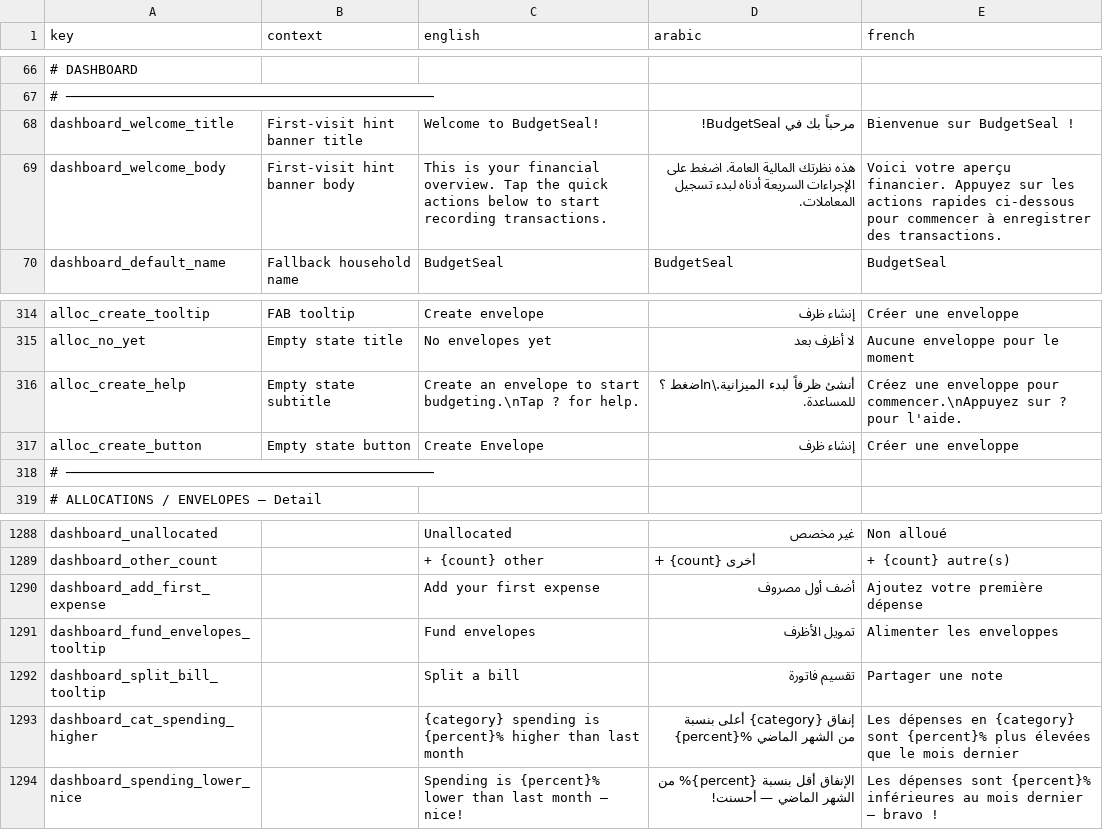
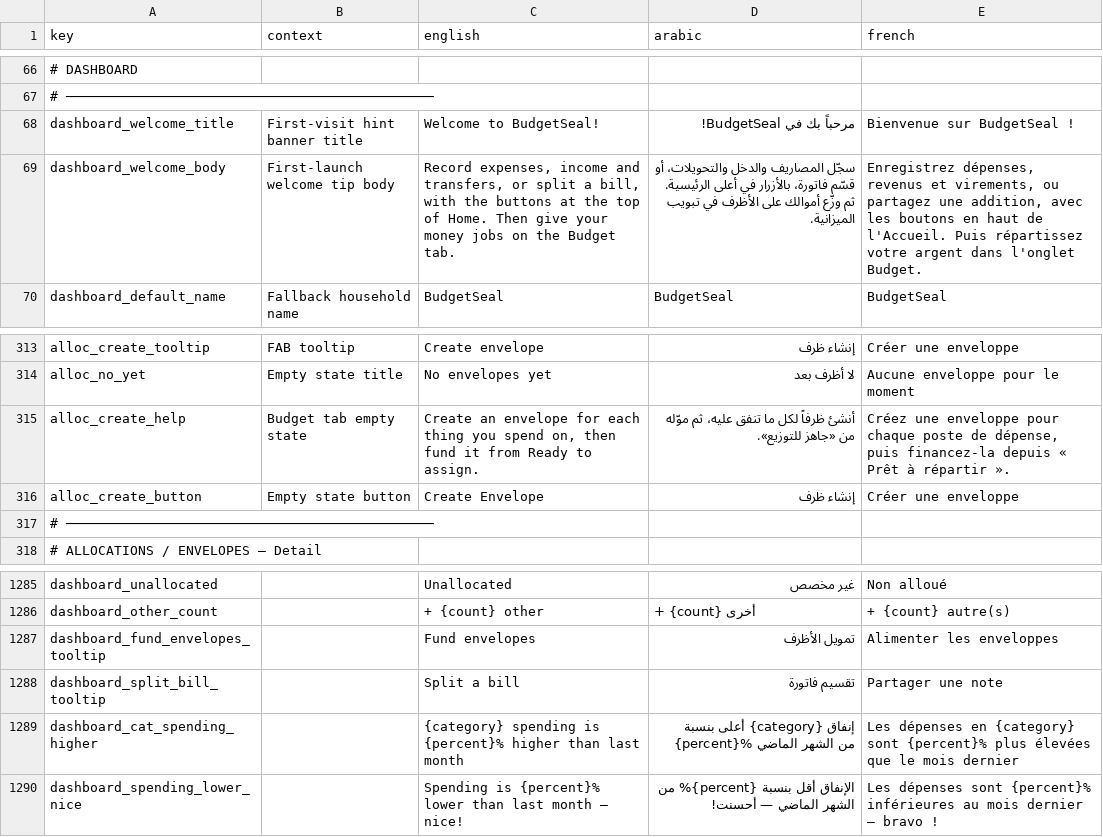
Before and after one commit to samerc/BudgetSeal, a CSV file: docs/i18n_strings.csv, drawn as a sheet; only a part is shown, gaps mark what is left out; removed rows and columns are numbered as before the commit, all else as after; the diff covers the shown part only; the diff names each change by its address in the sheet, - before the commit and + after, or states it on an @@ line.

```diff
--- a/docs/i18n_strings.csv
+++ b/docs/i18n_strings.csv
-B69 (context): First-visit hint banner body
+B69 (context): First-launch welcome tip body
-C69 (english): This is your financial overview. Tap the quick actions below to start recording transactions.
+C69 (english): Record expenses, income and transfers, or split a bill, with the buttons at the top of Home. Then give your money jobs on the Budget tab.
-D69 (arabic): هذه نظرتك المالية العامة. اضغط على الإجراءات السريعة أدناه لبدء تسجيل المعاملات.
+D69 (arabic): سجّل المصاريف والدخل والتحويلات، أو قسّم فاتورة، بالأزرار في أعلى الرئيسية. ثم وزّع أموالك على الأظرف في تبويب الميزانية.
-E69 (french): Voici votre aperçu financier. Appuyez sur les actions rapides ci-dessous pour commencer à enregistrer des transactions.
+E69 (french): Enregistrez dépenses, revenus et virements, ou partagez une addition, avec les boutons en haut de l'Accueil. Puis répartissez votre argent dans l'onglet Budget.
-B315 (context): Empty state subtitle
+B315 (context): Budget tab empty state
-C315 (english): …an envelope to start budgeting.\nTap ? for help.
+C315 (english): …an envelope for each thing you spend on, then fund it from Ready to assign.
-D315 (arabic): أنشئ ظرفاً لبدء الميزانية.\nاضغط ؟ للمساعدة.
+D315 (arabic): أنشئ ظرفاً لكل ما تنفق عليه، ثم موّله من «جاهز للتوزيع».
-E315 (french): …enveloppe pour commencer.\nAppuyez sur ? pour l'aide.
+E315 (french): …enveloppe pour chaque poste de dépense, puis financez-la depuis « Prêt à répartir ».
-row 1290: dashboard_add_first_expense |  | Add your first expense | أضف أول مصروف | Ajoutez votre première dépense
```
Also changed, not shown: 6 added rows, 5 removed rows and 3 edited cells elsewhere in this file, 25 other files.
